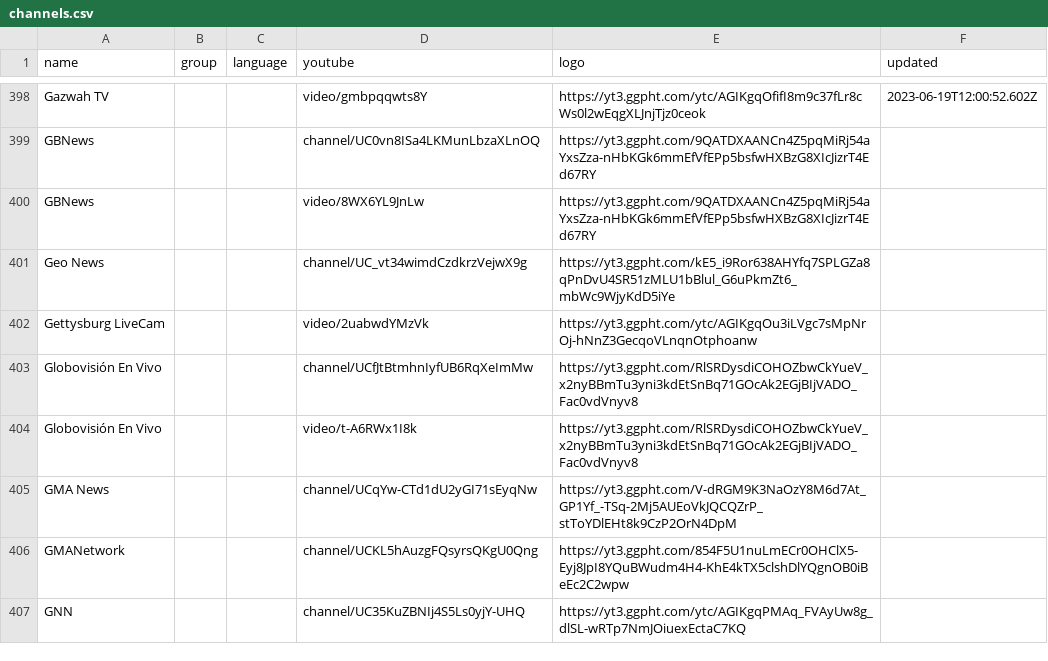
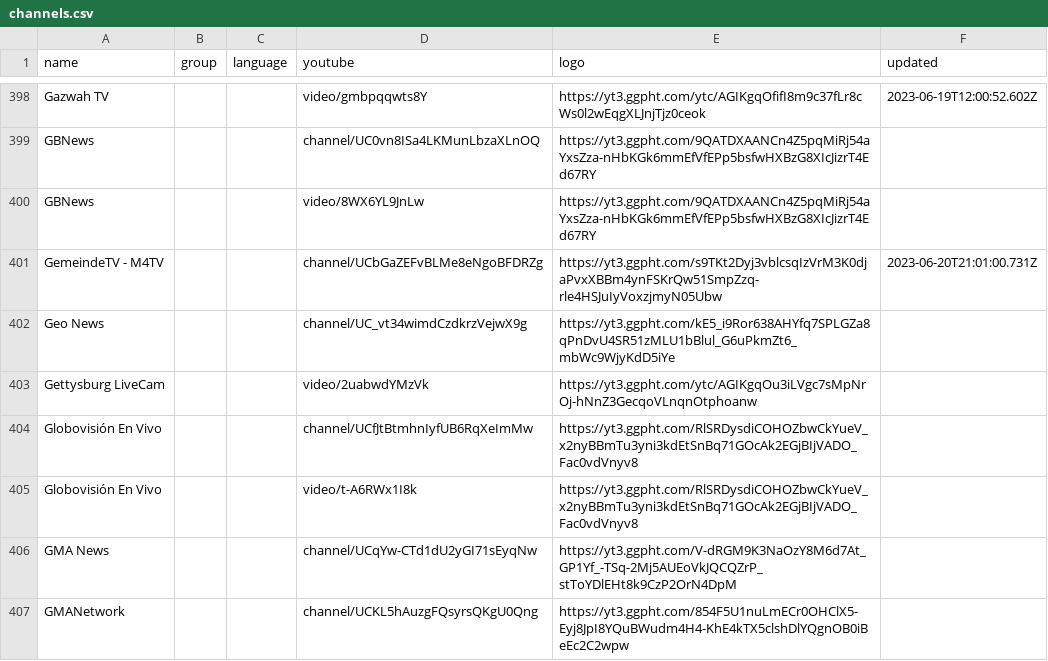
Before and after one commit to Navezjt/Navez-ST, a CSV file: channels.csv, drawn as a sheet; only a part is shown, gaps mark what is left out; the shorter side is filled out with more unchanged rows.

```diff
--- a/channels.csv
+++ b/channels.csv
@@ -400,2 +400,3 @@ GBNews,,,channel/UC0vn8ISa4LKMunLbzaXLnOQ,https://yt3.ggpht.com/9QATDXAANCn4Z5pq
 GBNews,,,video/8WX6YL9JnLw,https://yt3.ggpht.com/9QATDXAANCn4Z5pqMiRj54aYxsZza-nHbKGk6mmEfVfEPp5bsfwHXBzG8XIcJizrT4Ed67RY,
+GemeindeTV - M4TV,,,channel/UCbGaZEFvBLMe8eNgoBFDRZg,https://yt3.ggpht.com/s9TKt2Dyj3vblcsqIzVrM3K0djaPvxXBBm4ynFSKrQw51SmpZzq-rle4HSJuIyVoxzjmyN05Ubw,2023-06-20T21:01:00.731Z
 Geo News,,,channel/UC_vt34wimdCzdkrzVejwX9g,https://yt3.ggpht.com/kE5_i9Ror638AHYfq7SPLGZa8qPnDvU4SR51zMLU1bBlul_G6uPkmZt6_mbWc9WjyKdD5iYe,
```
